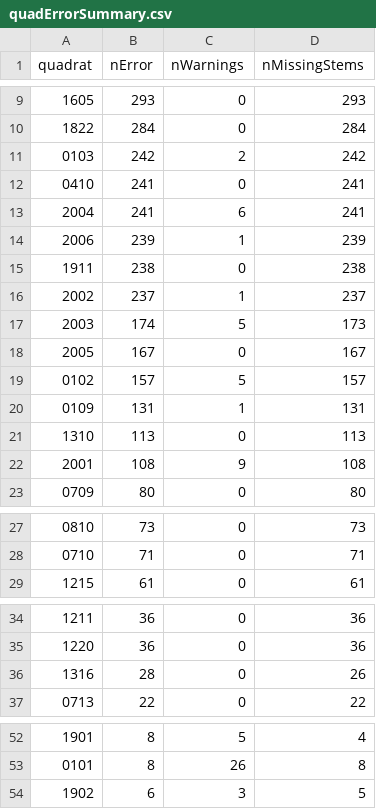
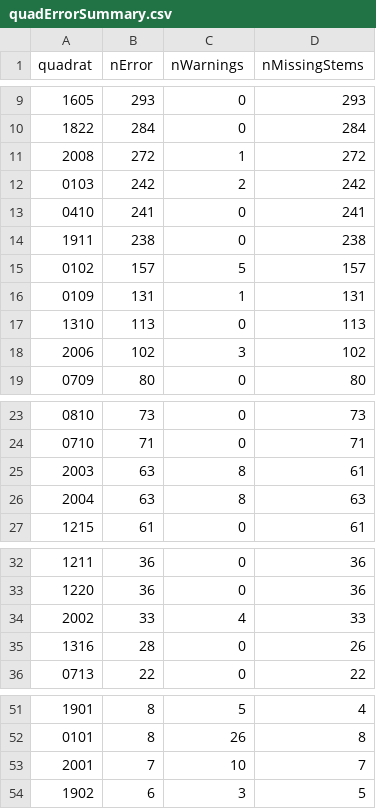
Before and after one commit to SCBI-ForestGEO/2023census, a CSV file: QAQC_reports/quadErrorSummary.csv, drawn as a sheet; only a part is shown, gaps mark what is left out; the diff covers the shown part only.

```diff
--- a/QAQC_reports/quadErrorSummary.csv
+++ b/QAQC_reports/quadErrorSummary.csv
@@ -10,10 +10,6 @@
 "1822",284,0,284
+"2008",272,1,272
 "0103",242,2,242
 "0410",241,0,241
-"2004",241,6,241
-"2006",239,1,239
 "1911",238,0,238
-"2002",237,1,237
-"2003",174,5,173
-"2005",167,0,167
 "0102",157,5,157
@@ -21,3 +17,3 @@
 "1310",113,0,113
-"2001",108,9,108
+"2006",102,3,102
 "0709",80,0,80
@@ -28,2 +24,4 @@
 "0710",71,0,71
+"2003",63,8,61
+"2004",63,8,63
 "1215",61,0,61
@@ -35,2 +33,3 @@
 "1220",36,0,36
+"2002",33,4,33
 "1316",28,0,26
@@ -53,2 +52,3 @@
 "0101",8,26,8
+"2001",7,10,7
 "1902",6,3,5
```
Also changed, not shown: 2 added rows and 1 removed row elsewhere in this file, QAQC_reports/allWarnings.csv, QAQC_reports/quadErrorTable.csv, 6 other files.
